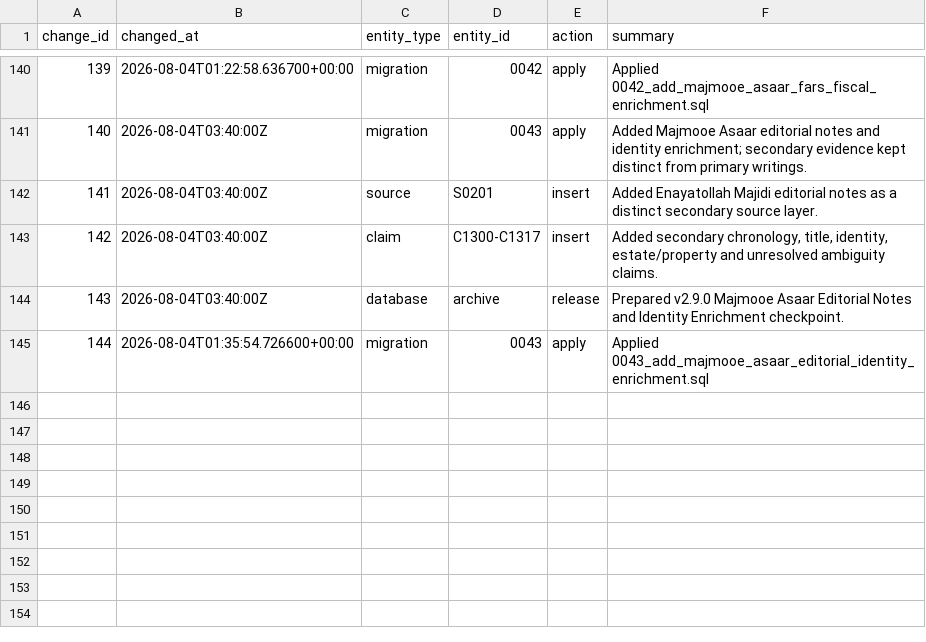
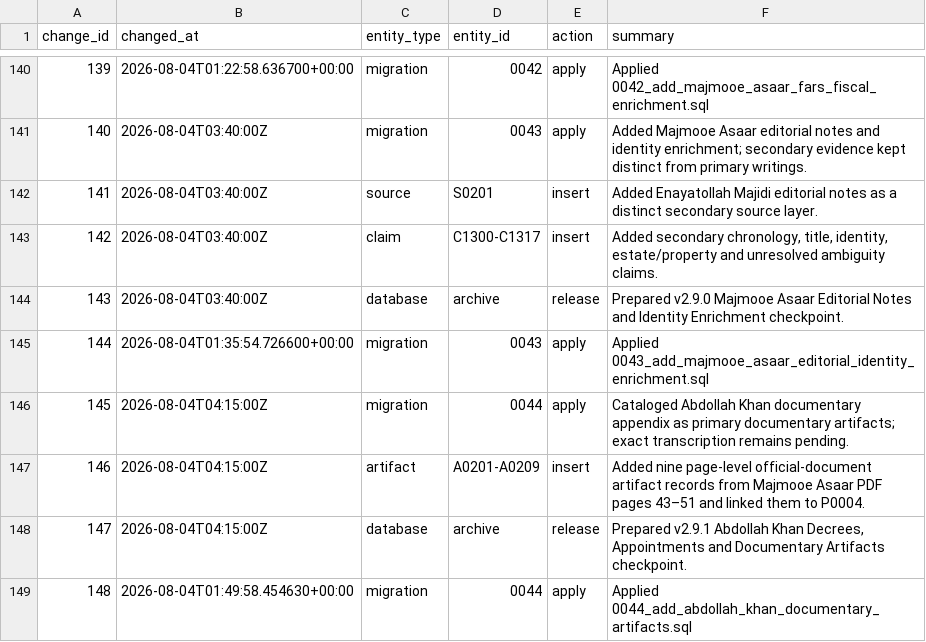
Before and after one commit to amirihoss-eng/Gharagozloo-Historical-Archive, a CSV file: Gharagozloo_Historical_Archive_v1_0_chapter3_complete/exports/change_log.csv, drawn as a sheet; only a part is shown, gaps mark what is left out; the diff names each change by its address in the sheet, - before the commit and + after, or states it on an @@ line.

```diff
--- a/Gharagozloo_Historical_Archive_v1_0_chapter3_complete/exports/change_log.csv
+++ b/Gharagozloo_Historical_Archive_v1_0_chapter3_complete/exports/change_log.csv
+row 146: 145 | 2026-08-04T04:15:00Z | migration | 0044 | apply | Cataloged Abdollah Khan documentary appendix as primary documentary artifacts; exact transcription remains pending.
+row 147: 146 | 2026-08-04T04:15:00Z | artifact | A0201-A0209 | insert | Added nine page-level official-document artifact records from Majmooe Asaar PDF pages 43–51 and linked them to P0004.
+row 148: 147 | 2026-08-04T04:15:00Z | database | archive | release | Prepared v2.9.1 Abdollah Khan Decrees, Appointments and Documentary Artifacts checkpoint.
+row 149: 148 | 2026-08-04T01:49:58.454630+00:00 | migration | 0044 | apply | Applied 0044_add_abdollah_khan_documentary_artifacts.sql
```
Also changed, not shown: Gharagozloo_Historical_Archive_v1_0_chapter3_complete/exports/artifact_persons.csv, Gharagozloo_Historical_Archive_v1_0_chapter3_complete/exports/artifacts.csv, 11 other files.
